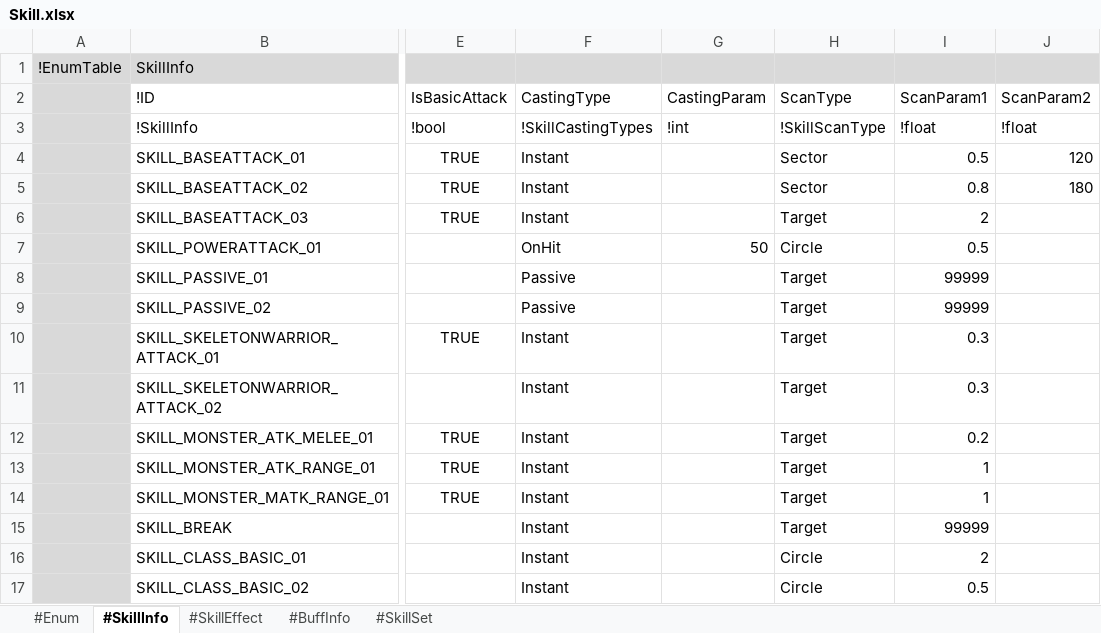
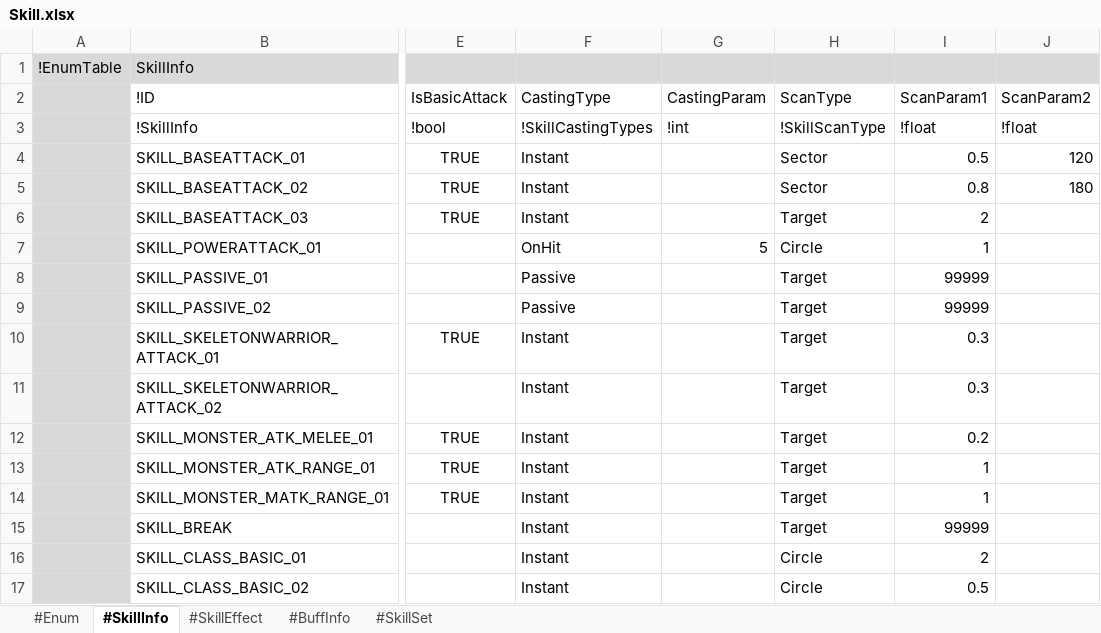
Before and after one commit to electro8836/ProjectOne, an Excel workbook: Shared/XLS/Skill.xlsx, sheet #SkillInfo, drawn as a sheet; only a part is shown, gaps mark what is left out; values as stored, in another font and other column widths than the file's, no borders; the diff names each change by its address in the sheet, - before the commit and + after, or states it on an @@ line.

```diff
--- a/Shared/XLS/Skill.xlsx (sheet #SkillInfo)
+++ b/Shared/XLS/Skill.xlsx (sheet #SkillInfo)
-G7 (CastingParam): 50
+G7 (CastingParam): 5
-I7 (ScanParam1): 0.5
+I7 (ScanParam1): 1
```
Also changed, not shown: sheet #SkillEffect, sheet #SkillSet, Shared/XLS/Stat.xlsx, 5 other files.
